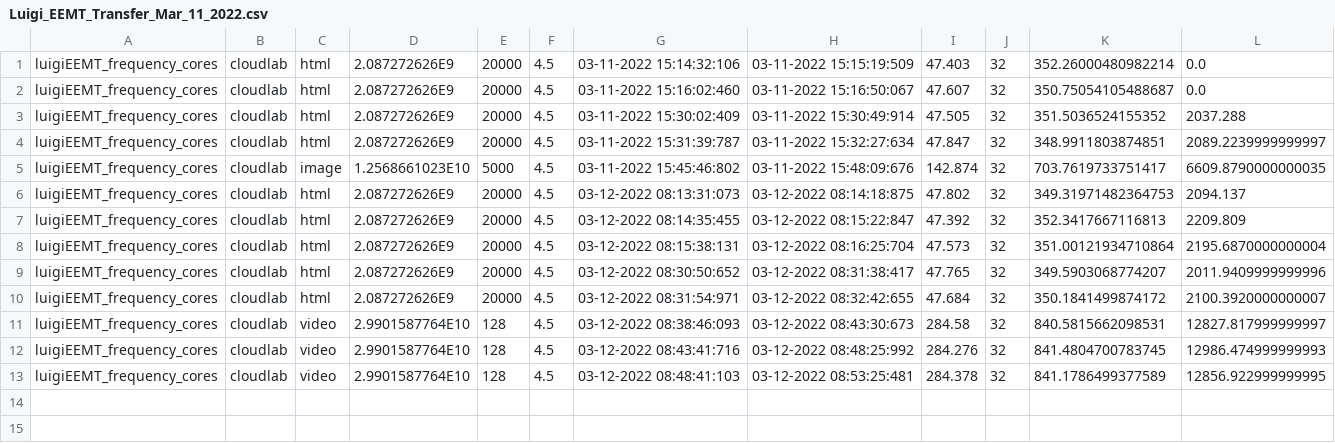
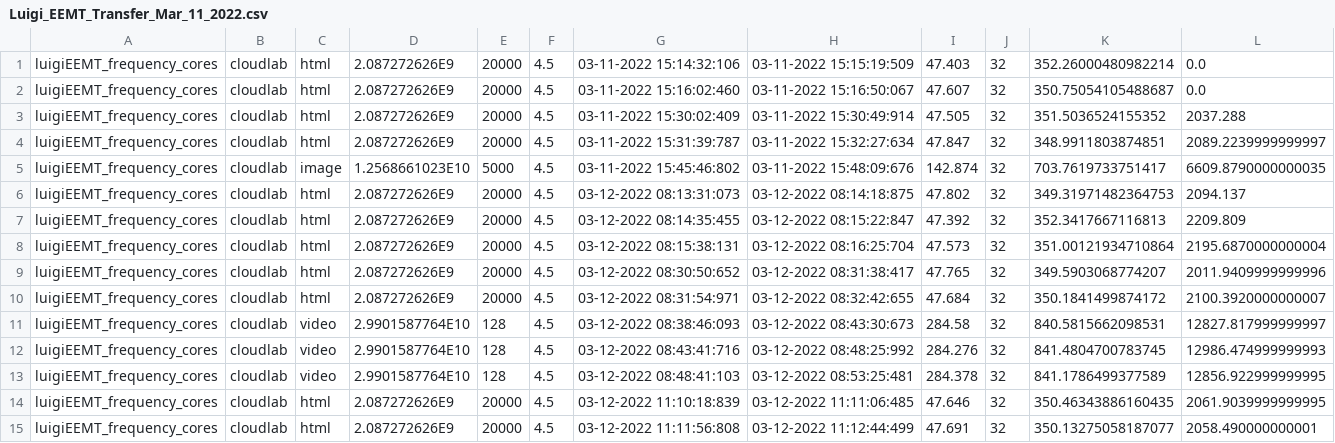
Before and after one commit to H-jamil/dodocode, a CSV file: output/Luigi_EEMT_Transfer_Mar_11_2022.csv, drawn as a sheet; the diff names each change by its address in the sheet, - before the commit and + after, or states it on an @@ line.

```diff
--- a/output/Luigi_EEMT_Transfer_Mar_11_2022.csv
+++ b/output/Luigi_EEMT_Transfer_Mar_11_2022.csv
+row 14: luigiEEMT_frequency_cores | cloudlab | html | 2.087272626E9 | 20000 | 4.5 | 03-12-2022 11:10:18:839 | 03-12-2022 11:11:06:485 | 47.646 | 32 | 350.46343886160435 | 2061.9039999999995
+row 15: luigiEEMT_frequency_cores | cloudlab | html | 2.087272626E9 | 20000 | 4.5 | 03-12-2022 11:11:56:808 | 03-12-2022 11:12:44:499 | 47.691 | 32 | 350.13275058187077 | 2058.490000000001
```
Also changed, not shown: output/CloudLab_D_Tree_Avg_Data_Transfer_Mar_11_2022.csv, 16 other files.
